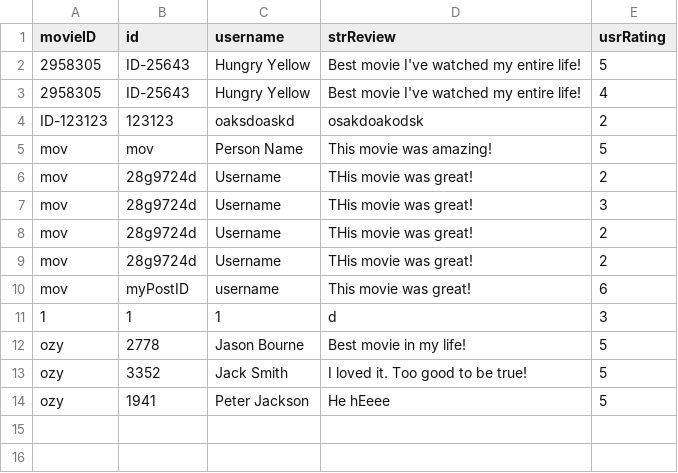
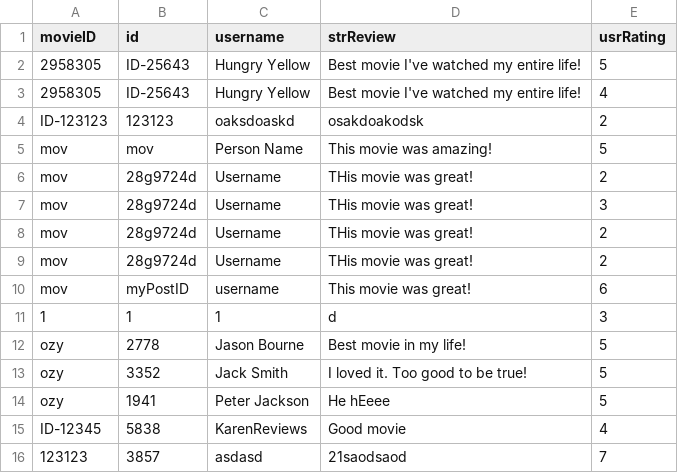
Before and after one commit to TsienJin/SC2002-Project, a CSV file: src/dataDriver/data/review.csv, drawn as a sheet; the diff names each change by its address in the sheet, - before the commit and + after, or states it on an @@ line.

```diff
--- a/src/dataDriver/data/review.csv
+++ b/src/dataDriver/data/review.csv
+row 15: ID-12345 | 5838 | KarenReviews | Good movie | 4
+row 16: 123123 | 3857 | asdasd | 21saodsaod | 7
```
Also changed, not shown: src/dataDriver/data/movie.csv, 1 other file.
